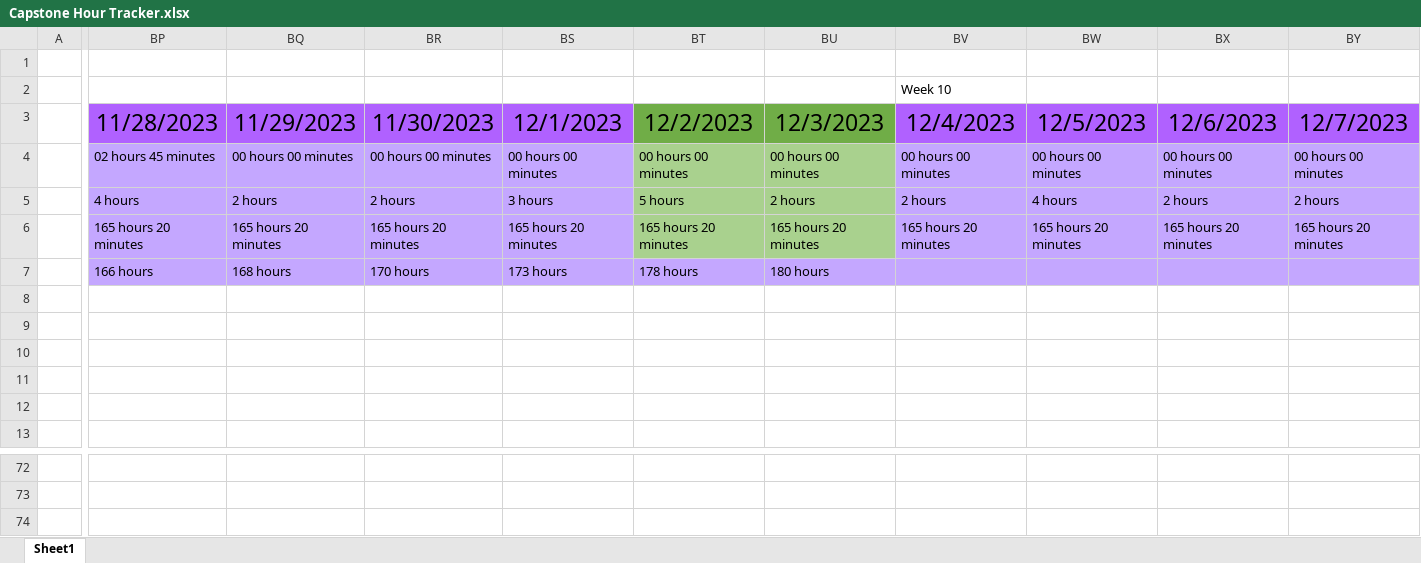
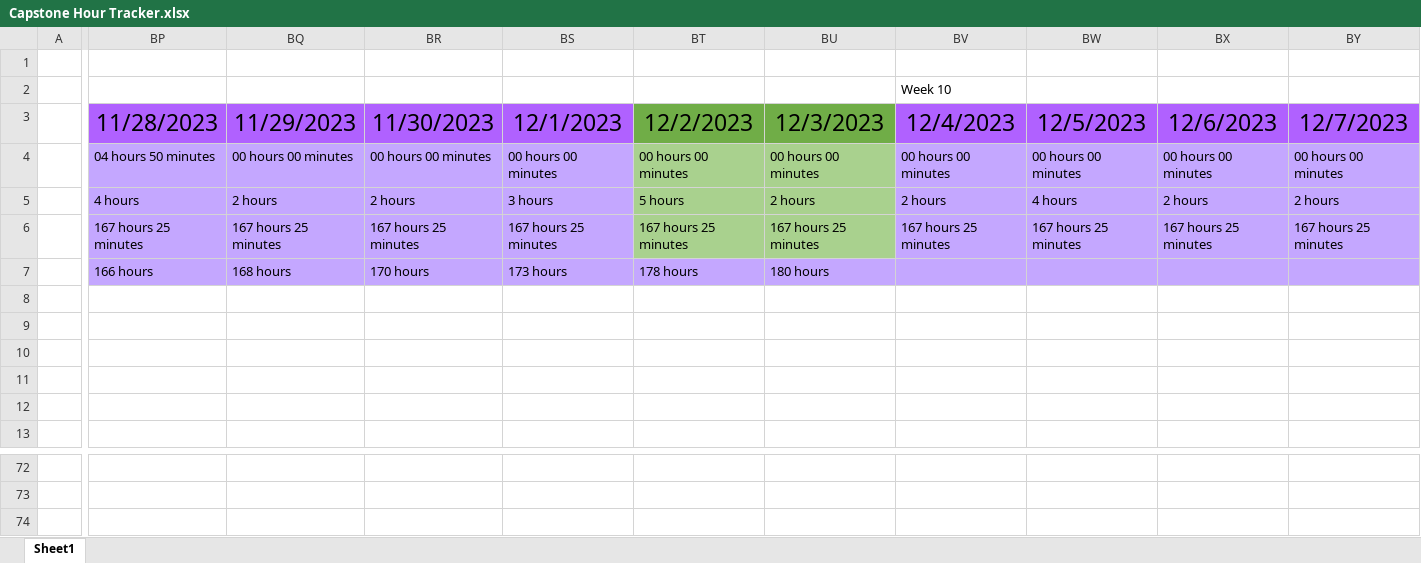
Before and after one commit to alexbatesdev/Neumont-Capstone, an Excel workbook: Documents/Capstone Hour Tracker.xlsx, sheet Sheet1, drawn as a sheet; only a part is shown, gaps mark what is left out; values as stored, in another font and other column widths than the file's, no borders; rows hold the shown columns only; the diff covers the shown part only; the diff names each change by its address in the sheet, - before the commit and + after, or states it on an @@ line.

```diff
--- a/Documents/Capstone Hour Tracker.xlsx (sheet Sheet1)
+++ b/Documents/Capstone Hour Tracker.xlsx (sheet Sheet1)
-BP4: 02 hours 45 minutes
+BP4: 04 hours 50 minutes
-BP6: 165 hours 20 minutes
+BP6: 167 hours 25 minutes
-BQ6: 165 hours 20 minutes
+BQ6: 167 hours 25 minutes
-BR6: 165 hours 20 minutes
+BR6: 167 hours 25 minutes
-BS6: 165 hours 20 minutes
+BS6: 167 hours 25 minutes
-BT6: 165 hours 20 minutes
+BT6: 167 hours 25 minutes
-BU6: 165 hours 20 minutes
+BU6: 167 hours 25 minutes
-BV6: 165 hours 20 minutes
+BV6: 167 hours 25 minutes
-BW6: 165 hours 20 minutes
+BW6: 167 hours 25 minutes
-BX6: 165 hours 20 minutes
+BX6: 167 hours 25 minutes
-BY6: 165 hours 20 minutes
+BY6: 167 hours 25 minutes
+row 74: (empty)
```
Also changed, not shown: 1 edited cell elsewhere in this sheet, 10 other files.
